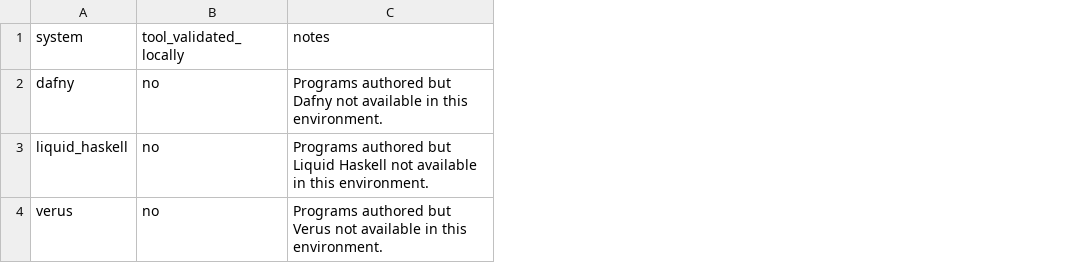
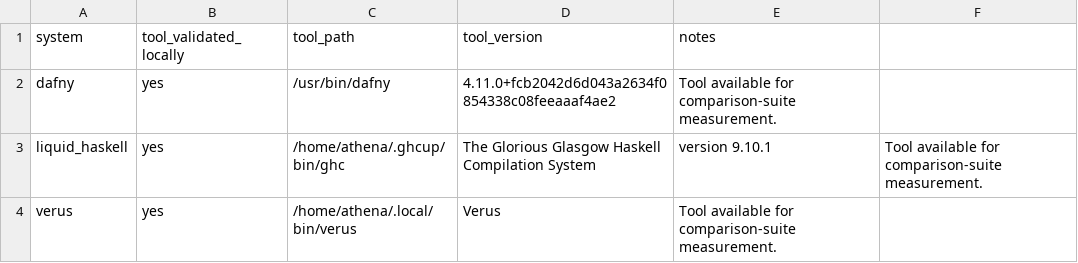
Before and after one commit to Athena-E/veritas, a CSV file: eval/comparison_suite/results/external_tool_status.csv, drawn as a sheet; addresses are those after the commit; the diff names each change by its address in the sheet, - before the commit and + after, or states it on an @@ line.

```diff
--- a/eval/comparison_suite/results/external_tool_status.csv
+++ b/eval/comparison_suite/results/external_tool_status.csv
+column C (tool_path), rows 2-4: /usr/bin/dafny | /home/athena/.ghcup/bin/ghc | /home/athena/.local/bin/verus
+column D (tool_version), rows 2-4: 4.11.0+fcb2042d6d043a2634f0854338c08feeaaaf4ae2 | The Glorious Glasgow Haskell Compilation System | Verus
+column F, row 3: Tool available for comparison-suite measurement.
-B2:B4 (tool_validated_locally): no
+B2:B4 (tool_validated_locally): yes
-E2 (notes): Programs authored but Dafny not available in this environment.
+E2 (notes): Tool available for comparison-suite measurement.
-E3 (notes): Programs authored but Liquid Haskell not available in this environment.
+E3 (notes): version 9.10.1
-E4 (notes): Programs authored but Verus not available in this environment.
+E4 (notes): Tool available for comparison-suite measurement.
```
Also changed, not shown: eval/comparison_suite/index.tsv, eval/comparison_suite/results/loc_metrics.csv, 25 other files.
